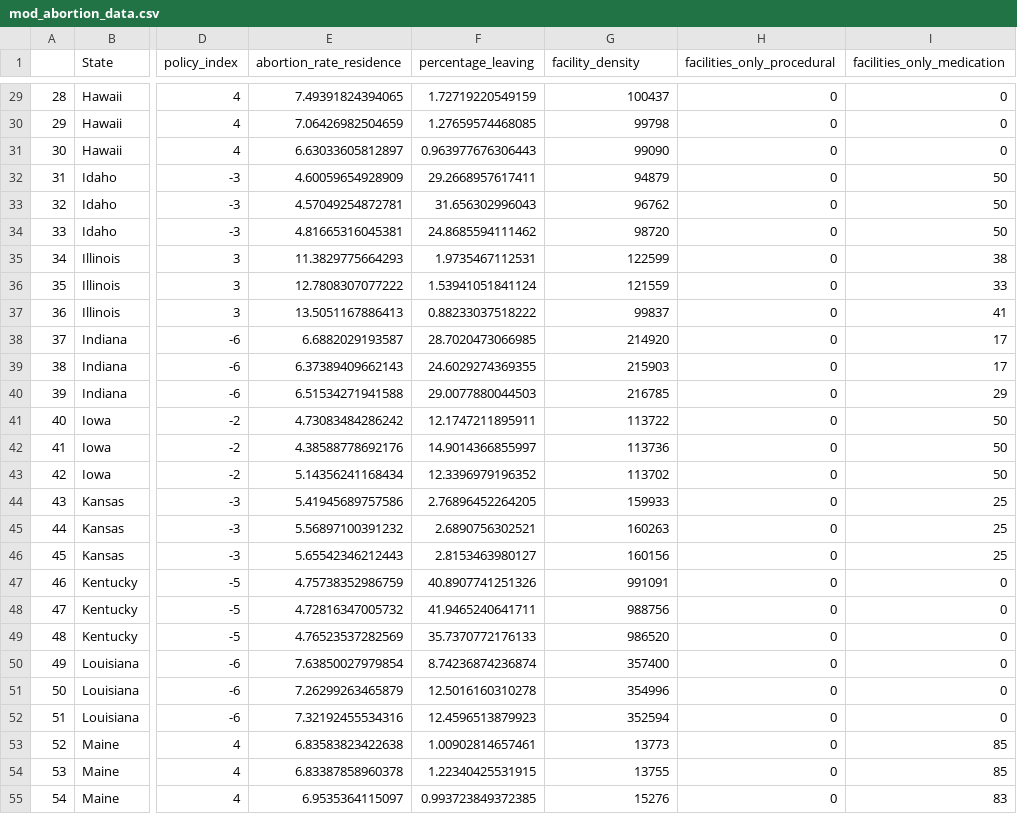
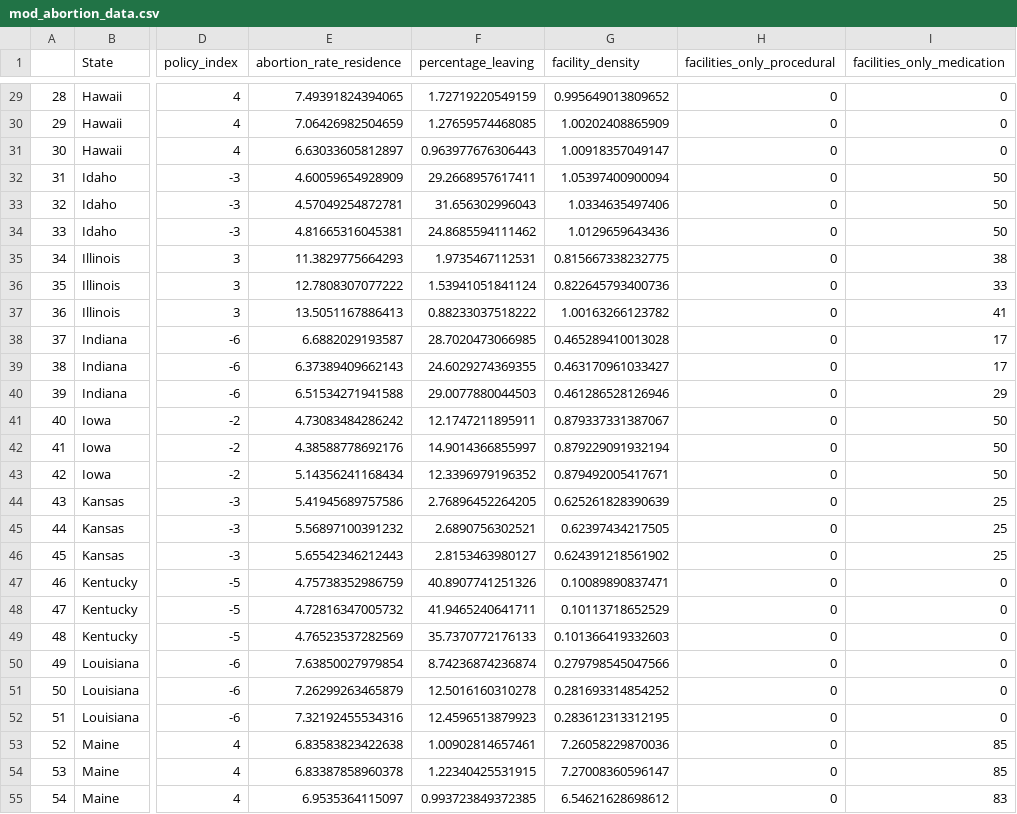
Before and after one commit to ysun155/STAT108-PROJECT, a CSV file: data/mod_abortion_data.csv, drawn as a sheet; only a part is shown, gaps mark what is left out; the diff covers the shown part only; the diff names each change by its address in the sheet, - before the commit and + after, or states it on an @@ line.

Commit message:
modified one variable: facility_density.

```diff
--- a/data/mod_abortion_data.csv
+++ b/data/mod_abortion_data.csv
-G29 (facility_density): 100437
+G29 (facility_density): 0.995649013809652
-G30 (facility_density): 99798
+G30 (facility_density): 1.00202408865909
-G31 (facility_density): 99090
+G31 (facility_density): 1.00918357049147
-G32 (facility_density): 94879
+G32 (facility_density): 1.05397400900094
-G33 (facility_density): 96762
+G33 (facility_density): 1.0334635497406
-G34 (facility_density): 98720
+G34 (facility_density): 1.0129659643436
-G35 (facility_density): 122599
+G35 (facility_density): 0.815667338232775
-G36 (facility_density): 121559
+G36 (facility_density): 0.822645793400736
-G37 (facility_density): 99837
+G37 (facility_density): 1.00163266123782
-G38 (facility_density): 214920
+G38 (facility_density): 0.465289410013028
-G39 (facility_density): 215903
+G39 (facility_density): 0.463170961033427
-G40 (facility_density): 216785
+G40 (facility_density): 0.461286528126946
-G41 (facility_density): 113722
+G41 (facility_density): 0.879337331387067
-G42 (facility_density): 113736
+G42 (facility_density): 0.879229091932194
-G43 (facility_density): 113702
+G43 (facility_density): 0.879492005417671
-G44 (facility_density): 159933
+G44 (facility_density): 0.625261828390639
-G45 (facility_density): 160263
+G45 (facility_density): 0.62397434217505
-G46 (facility_density): 160156
+G46 (facility_density): 0.624391218561902
-G47 (facility_density): 991091
+G47 (facility_density): 0.10089890837471
-G48 (facility_density): 988756
+G48 (facility_density): 0.10113718652529
-G49 (facility_density): 986520
+G49 (facility_density): 0.101366419332603
-G50 (facility_density): 357400
+G50 (facility_density): 0.279798545047566
-G51 (facility_density): 354996
+G51 (facility_density): 0.281693314854252
-G52 (facility_density): 352594
+G52 (facility_density): 0.283612313312195
-G53 (facility_density): 13773
+G53 (facility_density): 7.26058229870036
-G54 (facility_density): 13755
+G54 (facility_density): 7.27008360596147
-G55 (facility_density): 15276
+G55 (facility_density): 6.54621628698612
```
Also changed, not shown: 111 edited cells elsewhere in this file, 6 other files.
